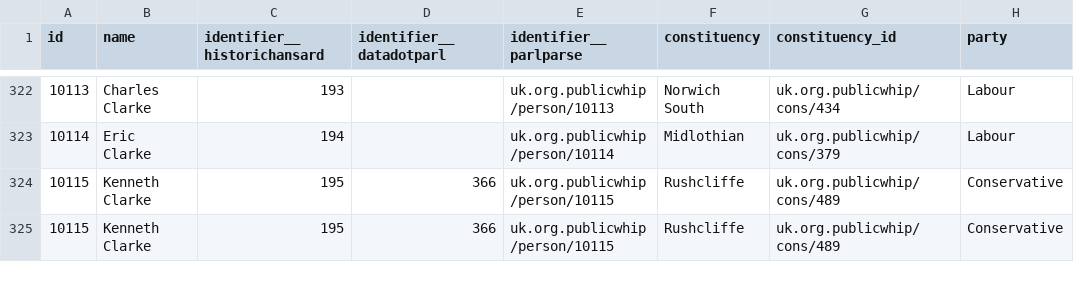
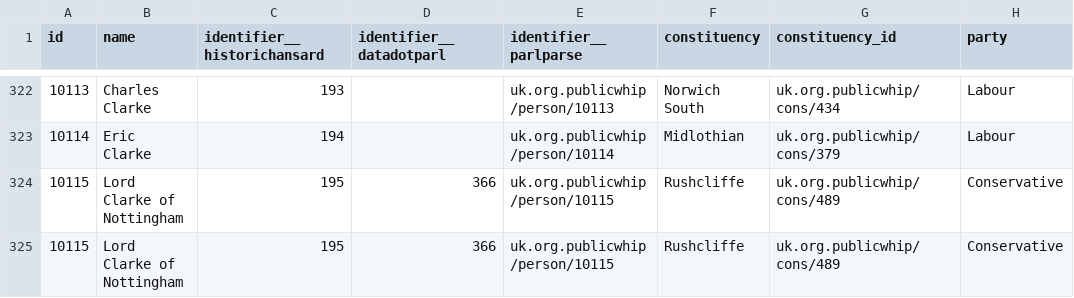
Before and after one commit to loudspeek/representa, a CSV file: data/UK/Commons/sources/parlparse/data.csv, drawn as a sheet; only a part is shown, gaps mark what is left out; the diff covers the shown part only; the diff names each change by its address in the sheet, - before the commit and + after, or states it on an @@ line.

```diff
--- a/data/UK/Commons/sources/parlparse/data.csv
+++ b/data/UK/Commons/sources/parlparse/data.csv
-B324:B325 (name): Kenneth Clarke
+B324:B325 (name): Lord Clarke of Nottingham
```
Also changed, not shown: 68 edited cells elsewhere in this file, data/UK/Commons/term-55.csv, 15 other files.
